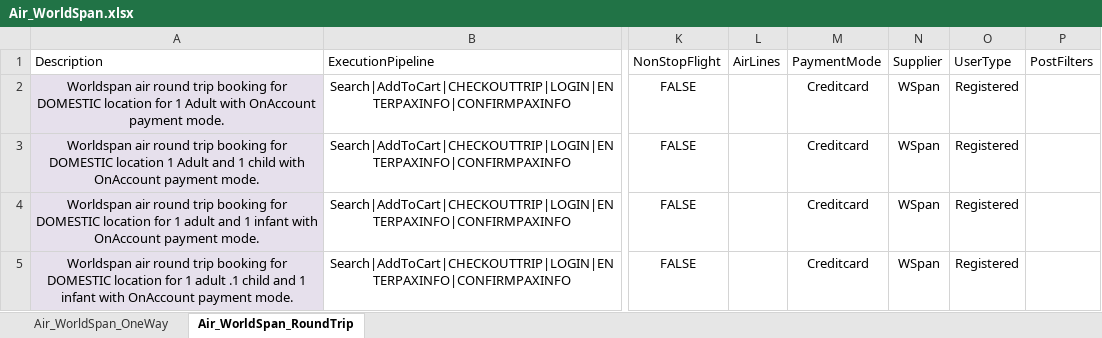
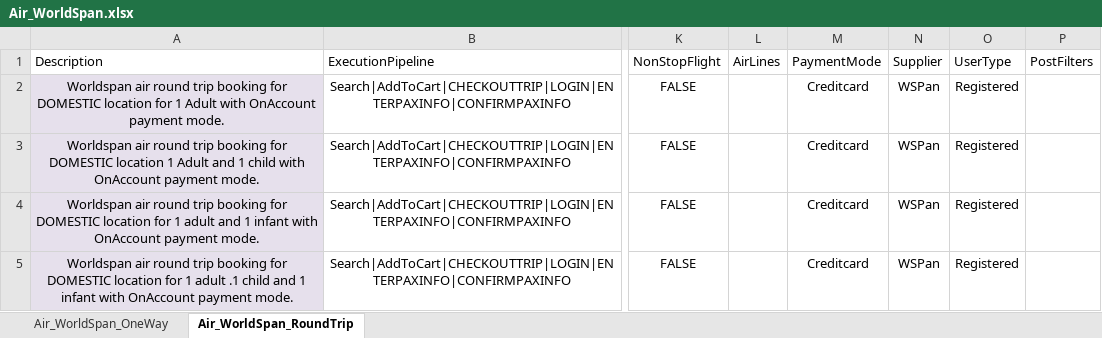
Before and after one commit to varun1308/rovia-automation, an Excel workbook: Rovia.UI.Automation.Tests/DataSheet/Air/Air_WorldSpan.xlsx, sheet Air_WorldSpan_RoundTrip, drawn as a sheet; only a part is shown, gaps mark what is left out; values as stored, in another font and other column widths than the file's, no borders; table styles not drawn; the diff names each change by its address in the sheet, - before the commit and + after, or states it on an @@ line.

Commit message:
Stabilizing Air module
1. OneWay Trip Flow Modified
2. Round Trip Flow Modified
3. MultiCity Flow Modified
4. On Passenger Info Page added a Jquery function to disable the ready
only attribute.

```diff
--- a/Rovia.UI.Automation.Tests/DataSheet/Air/Air_WorldSpan.xlsx (sheet Air_WorldSpan_RoundTrip)
+++ b/Rovia.UI.Automation.Tests/DataSheet/Air/Air_WorldSpan.xlsx (sheet Air_WorldSpan_RoundTrip)
-N2:N5 (Supplier): WSpan
+N2:N5 (Supplier): WSPan
```
Also changed, not shown: sheet Air_WorldSpan_OneWay, Rovia.UI.Automation.Tests/DataSheet/Air/Air_Amadeus.xlsx, 4 other files.
